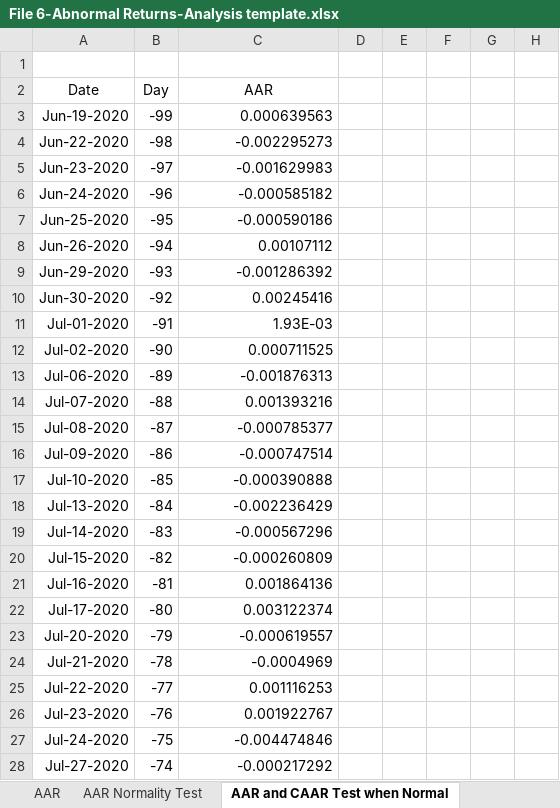
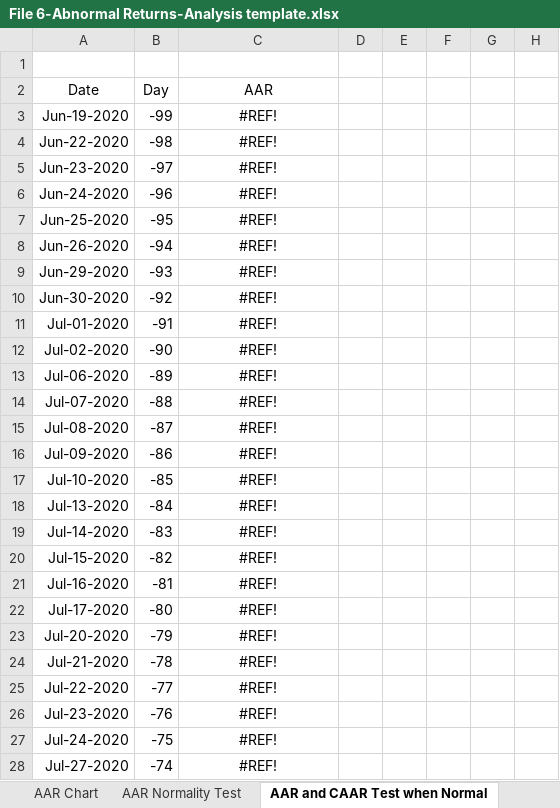
Before and after one commit to vanessaserrano/EventStudies4Finance, an Excel workbook: File 6-Abnormal Returns-Analysis template.xlsx, sheet AAR and CAAR Test when Normal, drawn as a sheet; only a part is shown; values as stored, in another font and other column widths than the file's, no borders; charts and pictures not drawn; the diff covers the shown part only; the diff names each change by its address in the sheet, - before the commit and + after, or states it on an @@ line.

```diff
--- a/File 6-Abnormal Returns-Analysis template.xlsx (sheet AAR and CAAR Test when Normal)
+++ b/File 6-Abnormal Returns-Analysis template.xlsx (sheet AAR and CAAR Test when Normal)
+sheet tab: AAR Chart
-C3 (AAR): 0.000639563
+C3 (AAR): #REF!
-C3:C28 alignment: right
+C3:C28 alignment: center
-C4 (AAR): -0.002295273
+C4 (AAR): #REF!
-C5 (AAR): -0.001629983
+C5 (AAR): #REF!
-C6 (AAR): -0.000585182
+C6 (AAR): #REF!
-C7 (AAR): -0.000590186
+C7 (AAR): #REF!
-C8 (AAR): 0.00107112
+C8 (AAR): #REF!
-C9 (AAR): -0.001286392
+C9 (AAR): #REF!
-C10 (AAR): 0.00245416
+C10 (AAR): #REF!
-C11 (AAR): 1.93E-03
+C11 (AAR): #REF!
-C12 (AAR): 0.000711525
+C12 (AAR): #REF!
-C13 (AAR): -0.001876313
+C13 (AAR): #REF!
-C14 (AAR): 0.001393216
+C14 (AAR): #REF!
-C15 (AAR): -0.000785377
+C15 (AAR): #REF!
-C16 (AAR): -0.000747514
+C16 (AAR): #REF!
-C17 (AAR): -0.000390888
+C17 (AAR): #REF!
-C18 (AAR): -0.002236429
+C18 (AAR): #REF!
-C19 (AAR): -0.000567296
+C19 (AAR): #REF!
-C20 (AAR): -0.000260809
+C20 (AAR): #REF!
-C21 (AAR): 0.001864136
+C21 (AAR): #REF!
-C22 (AAR): 0.003122374
+C22 (AAR): #REF!
-C23 (AAR): -0.000619557
+C23 (AAR): #REF!
-C24 (AAR): -0.0004969
+C24 (AAR): #REF!
-C25 (AAR): 0.001116253
+C25 (AAR): #REF!
-C26 (AAR): 0.001922767
+C26 (AAR): #REF!
-C27 (AAR): -0.004474846
+C27 (AAR): #REF!
-C28 (AAR): -0.000217292
+C28 (AAR): #REF!
```
Also changed, not shown: 140 edited cells and cell formats elsewhere in this sheet, sheet AbsAAR Test Normalidad, sheet AAR Normality Test, sheet AAR, sheet AbsAAR, sheet AbsAAR Corrado, sheet AAR Corrado, other sheet tabs, formulas that keep their value, charts or pictures, File 1-Portfolios_Byhand.xlsx, 1 other file.
